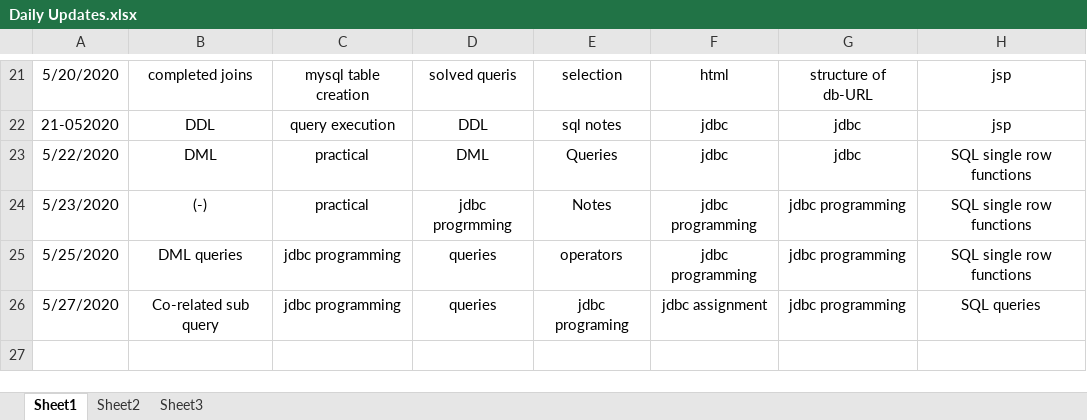
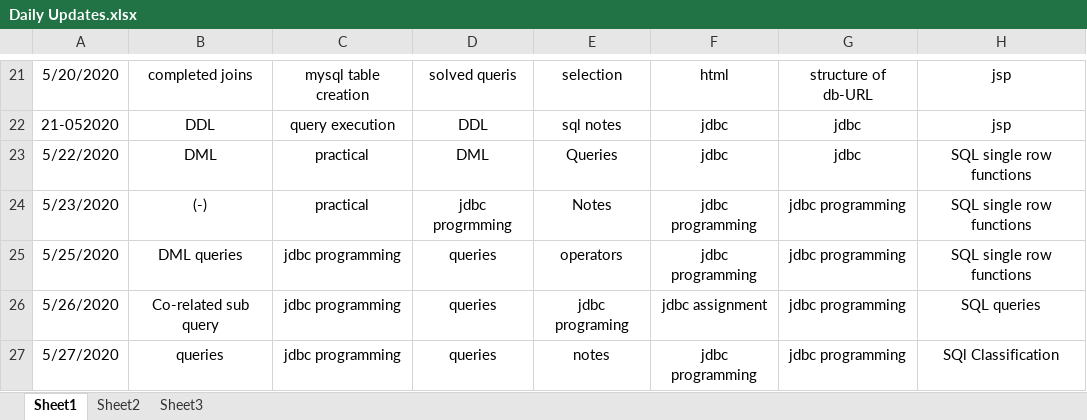
Before and after one commit to akshaykumar333/new1, an Excel workbook: Daily Update/Daily Updates.xlsx, sheet Sheet1, drawn as a sheet; only a part is shown, gaps mark what is left out; values as stored, in another font and other column widths than the file's, no borders; the diff names each change by its address in the sheet, - before the commit and + after, or states it on an @@ line.

```diff
--- a/Daily Update/Daily Updates.xlsx (sheet Sheet1)
+++ b/Daily Update/Daily Updates.xlsx (sheet Sheet1)
-A26: 5/27/2020
+A26: 5/26/2020
+row 27: 5/27/2020 | queries | jdbc programming | queries | notes | jdbc programming | jdbc programming | SQl Classification
```
Also changed, not shown: Daily Update/Akshay Classes.xlsx.
